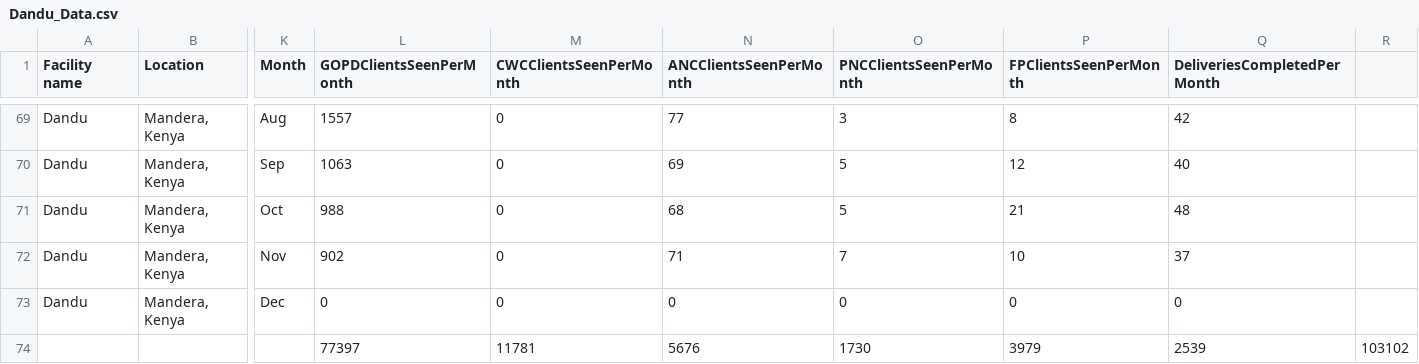
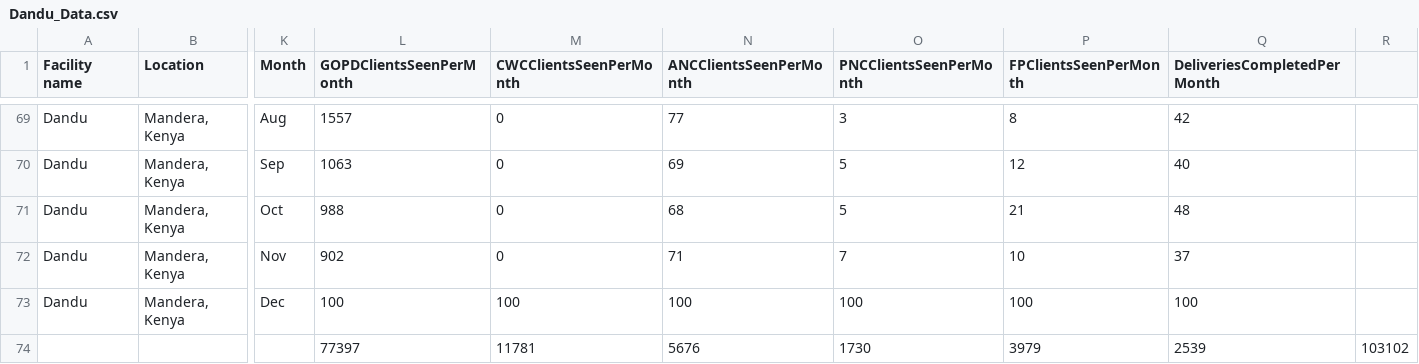
Before and after one commit to kariukikimani/cpcsdata, a CSV file: Dandu_Data.csv, drawn as a sheet; only a part is shown, gaps mark what is left out; the diff names each change by its address in the sheet, - before the commit and + after, or states it on an @@ line.

Commit message:
Update Dandu_Data.csv
Updated Dec 2021 Values to 100

```diff
--- a/Dandu_Data.csv
+++ b/Dandu_Data.csv
-L73 (GOPDClientsSeenPerMonth): 0
+L73 (GOPDClientsSeenPerMonth): 100
-M73 (CWCClientsSeenPerMonth): 0
+M73 (CWCClientsSeenPerMonth): 100
-N73 (ANCClientsSeenPerMonth): 0
+N73 (ANCClientsSeenPerMonth): 100
-O73 (PNCClientsSeenPerMonth): 0
+O73 (PNCClientsSeenPerMonth): 100
-P73 (FPClientsSeenPerMonth): 0
+P73 (FPClientsSeenPerMonth): 100
-Q73 (DeliveriesCompletedPerMonth): 0
+Q73 (DeliveriesCompletedPerMonth): 100
```
